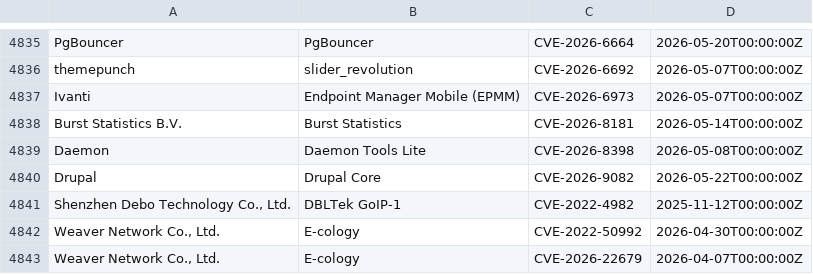
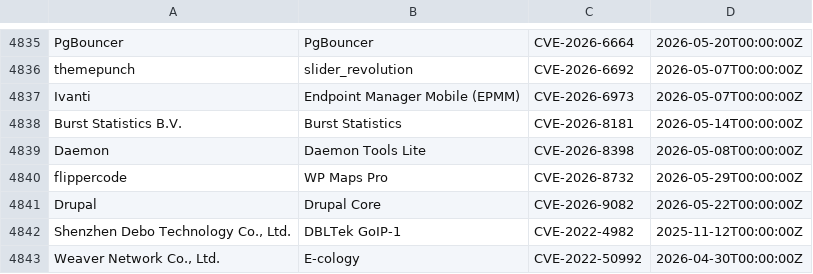
Before and after one commit to Serfies/kev-mirror, a CSV file: data/vulncheck_kev.csv, drawn as a sheet; only a part is shown, gaps mark what is left out; the shorter side is filled out with more unchanged rows.

Commit message:
sync: update vulncheck_kev.csv (4920 rows)
Fetched from VulnCheck KEV Community API backup.

Auto-generated by update-vulncheck-kev.sh.

```diff
--- a/data/vulncheck_kev.csv
+++ b/data/vulncheck_kev.csv
@@ -4839,2 +4839,3 @@
 "Daemon","Daemon Tools Lite","CVE-2026-8398","2026-05-08T00:00:00Z"
+"flippercode","WP Maps Pro","CVE-2026-8732","2026-05-29T00:00:00Z"
 "Drupal","Drupal Core","CVE-2026-9082","2026-05-22T00:00:00Z"
```
